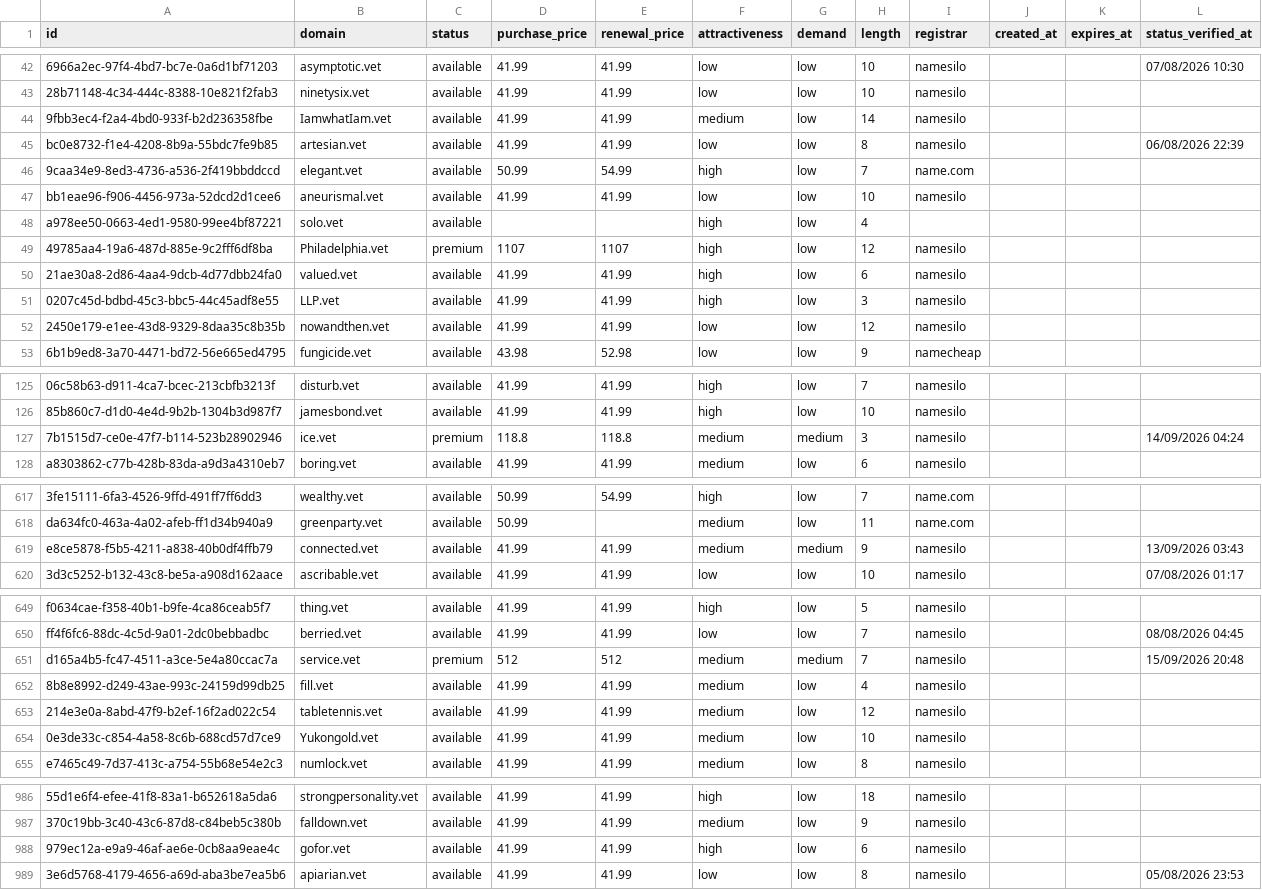
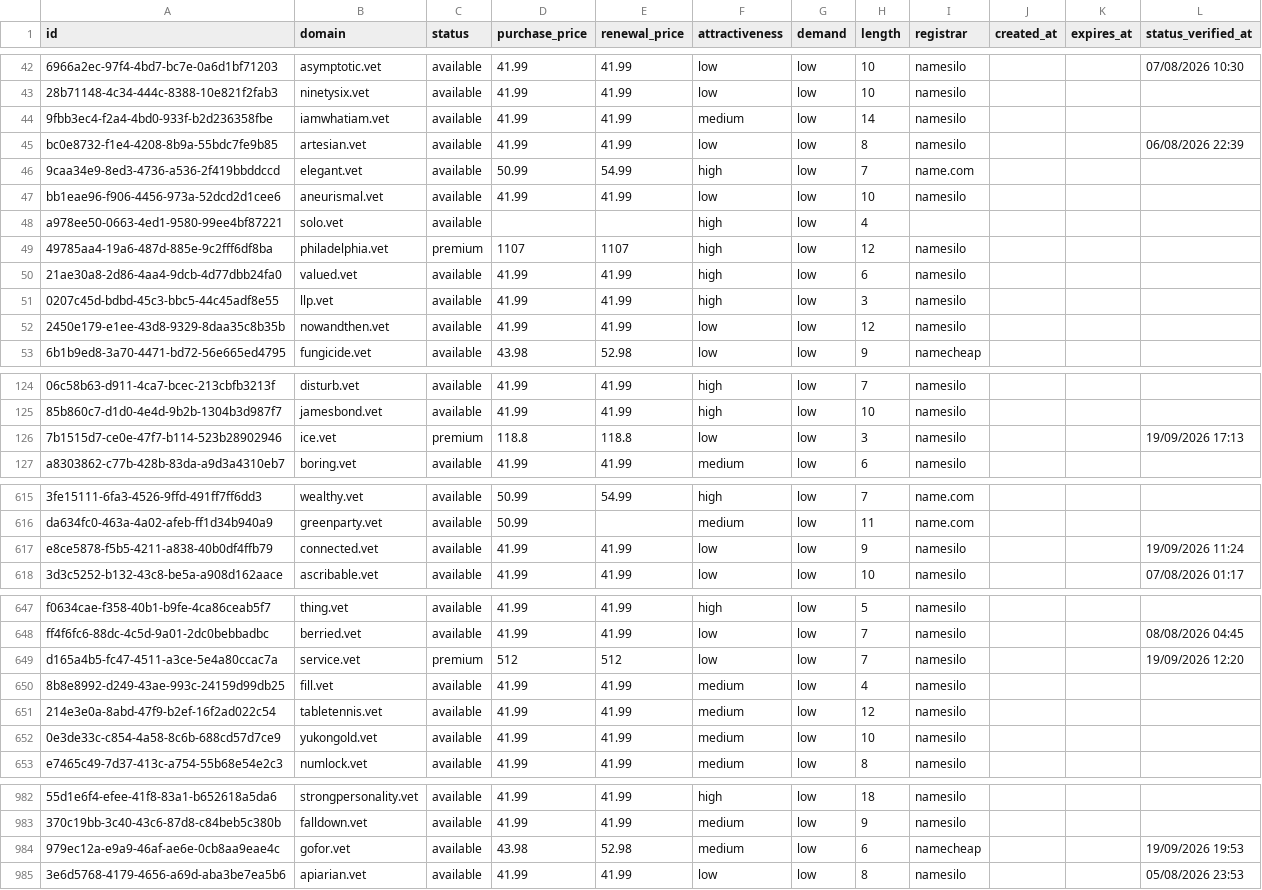
Before and after one commit to UniqueDomains/vet-oneword-domains, a CSV file: vet.csv, drawn as a sheet; only a part is shown, gaps mark what is left out; addresses are those after the commit; the diff covers the shown part only; the diff names each change by its address in the sheet, - before the commit and + after, or states it on an @@ line.

Commit message:
Domains update

```diff
--- a/vet.csv
+++ b/vet.csv
-B44 (domain): IamwhatIam.vet
+B44 (domain): iamwhatiam.vet
-B49 (domain): Philadelphia.vet
+B49 (domain): philadelphia.vet
-B51 (domain): LLP.vet
+B51 (domain): llp.vet
-F126 (attractiveness): medium
+F126 (attractiveness): low
-G126 (demand): medium
+G126 (demand): low
-L126 (status_verified_at): 14/09/2026 04:24
+L126 (status_verified_at): 19/09/2026 17:13
-F617 (attractiveness): medium
+F617 (attractiveness): low
-G617 (demand): medium
+G617 (demand): low
-L617 (status_verified_at): 13/09/2026 03:43
+L617 (status_verified_at): 19/09/2026 11:24
-F649 (attractiveness): medium
+F649 (attractiveness): low
-G649 (demand): medium
+G649 (demand): low
-L649 (status_verified_at): 15/09/2026 20:48
+L649 (status_verified_at): 19/09/2026 12:20
-B652 (domain): Yukongold.vet
+B652 (domain): yukongold.vet
-D984 (purchase_price): 41.99
+D984 (purchase_price): 43.98
-E984 (renewal_price): 41.99
+E984 (renewal_price): 52.98
-F984 (attractiveness): high
+F984 (attractiveness): medium
-I984 (registrar): namesilo
+I984 (registrar): namecheap
-L984 (status_verified_at): (empty)
+L984 (status_verified_at): 19/09/2026 19:53
```
Also changed, not shown: 4 added rows, 4 removed rows and 51 edited cells elsewhere in this file, 4 other files.
